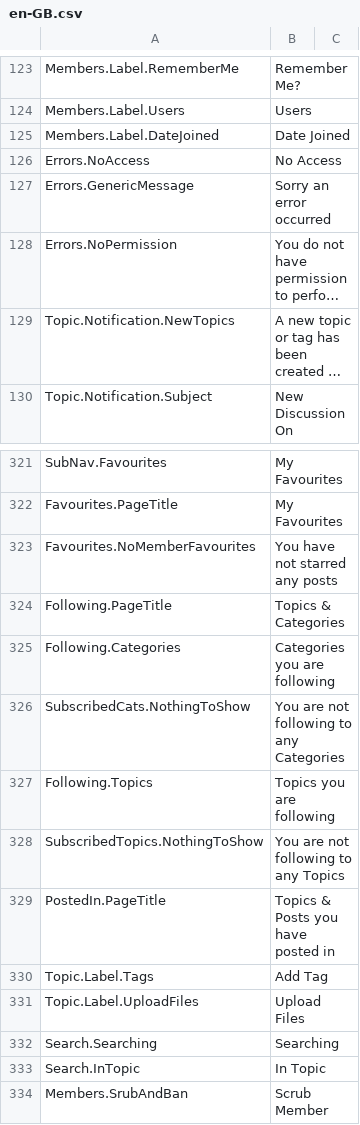
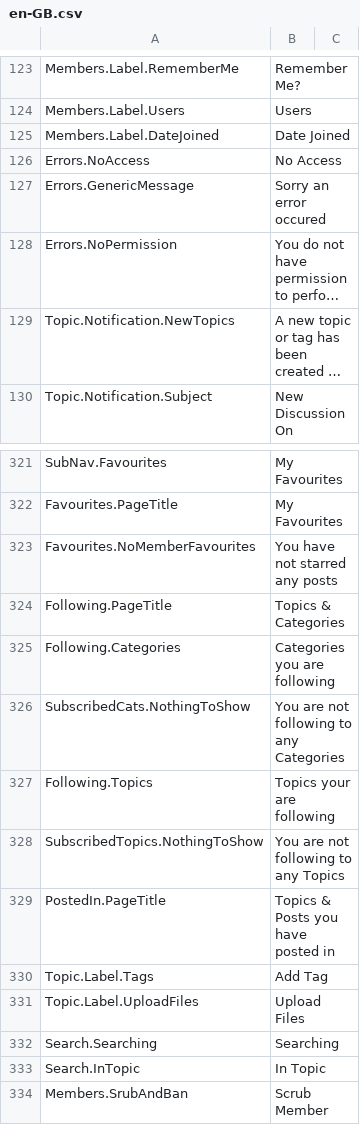
Before and after one commit to YodasMyDad/mvcforum, a CSV file: MVCForum.Website/Installer/en-GB.csv, drawn as a sheet; only a part is shown, gaps mark what is left out; long unchanged cells end in …; the diff names each change by its address in the sheet, - before the commit and + after, or states it on an @@ line.

```diff
--- a/MVCForum.Website/Installer/en-GB.csv
+++ b/MVCForum.Website/Installer/en-GB.csv
-B127: Sorry an error occurred
+B127: Sorry an error occured
-B327: Topics you are following
+B327: Topics your are following
```
Also changed, not shown: 45 other files.
